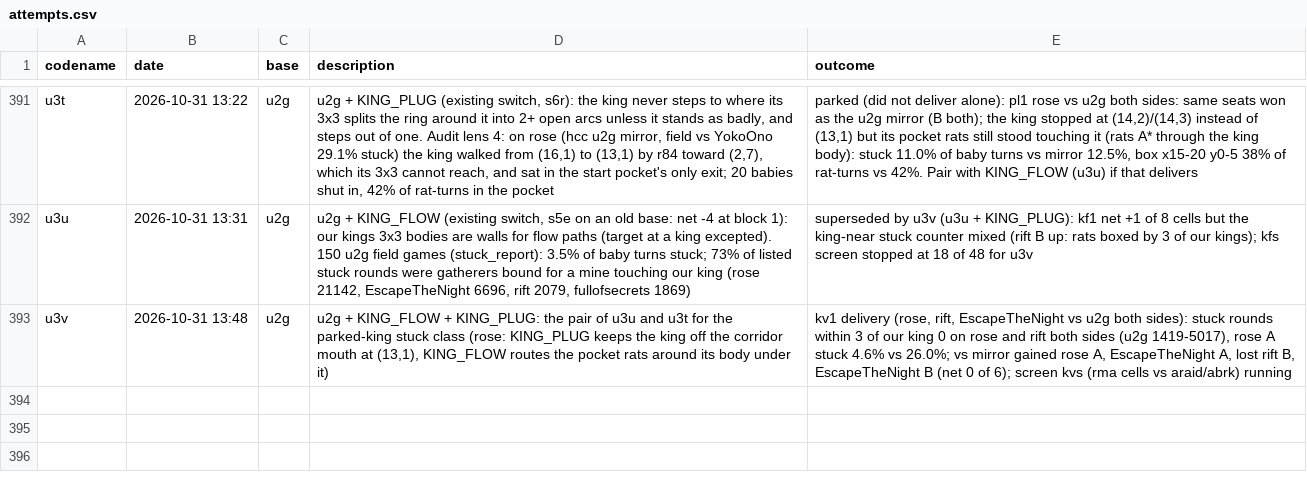
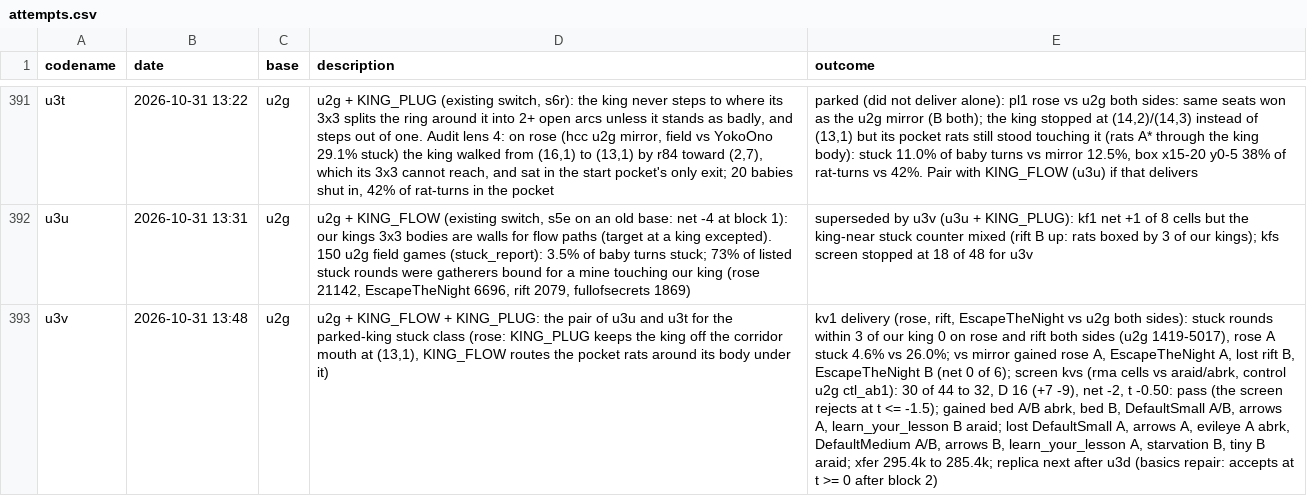
Before and after one commit to terryvanbelle/battlecode26b-vibe, a CSV file: progress/attempts.csv, drawn as a sheet; only a part is shown, gaps mark what is left out; the diff names each change by its address in the sheet, - before the commit and + after, or states it on an @@ line.

```diff
--- a/progress/attempts.csv
+++ b/progress/attempts.csv
-E393 (outcome): …cells vs araid/abrk) running
+E393 (outcome): …cells vs araid/abrk, control u2g ctl_ab1): 30 of 44 to 32, D 16 (+7 -9), net -2, t -0.50: pass (the screen rejects at t <= -1.5); gained bed A/B abrk, bed B, DefaultSmall A/B, arrows A, learn_your_lesson B araid; lost DefaultSmall A, arrows A, evileye A abrk, DefaultMedium A/B, arrows B, learn_your_lesson A, starvation B, tiny B araid; xfer 295.4k to 285.4k; replica next after u3d (basics repair: accepts at t >= 0 after block 2)
```
Also changed, not shown: 1 other file.
